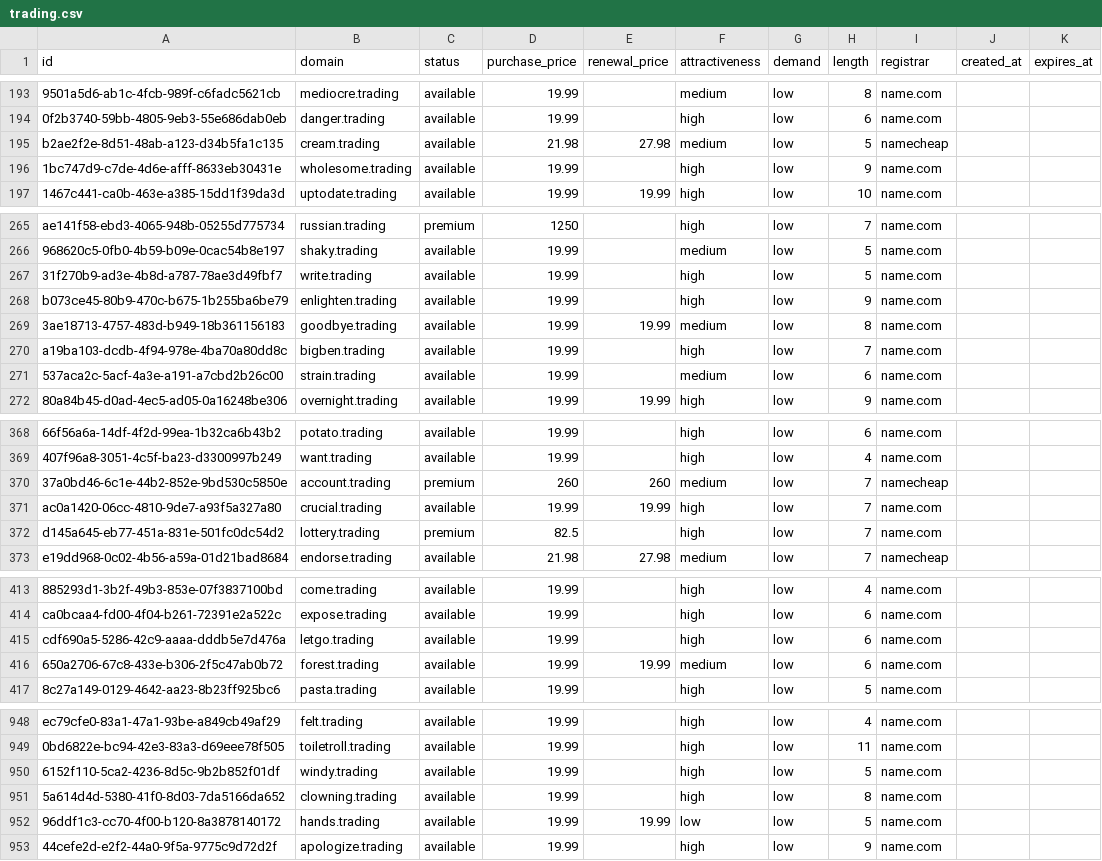
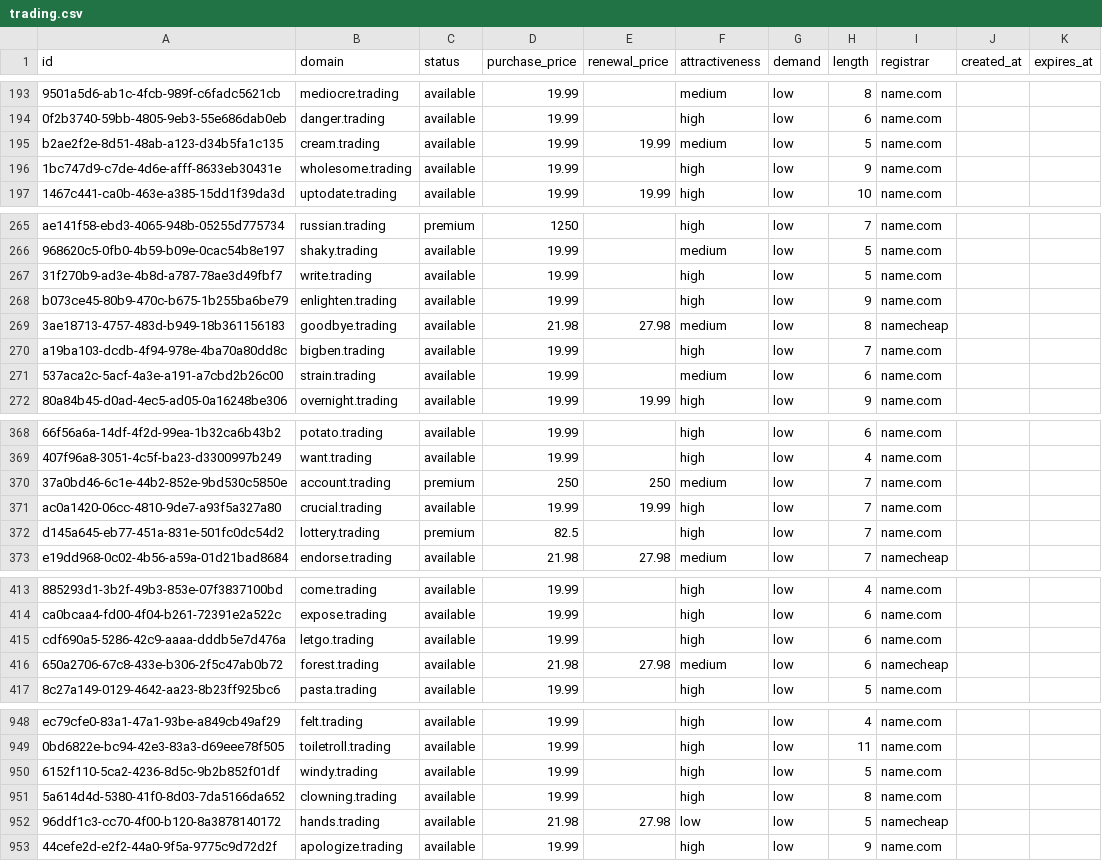
Before and after one commit to UniqueDomains/trading-oneword-domains, a CSV file: trading.csv, drawn as a sheet; only a part is shown, gaps mark what is left out; the diff covers the shown part only; the diff names each change by its address in the sheet, - before the commit and + after, or states it on an @@ line.

```diff
--- a/trading.csv
+++ b/trading.csv
-D195 (purchase_price): 21.98
+D195 (purchase_price): 19.99
-E195 (renewal_price): 27.98
+E195 (renewal_price): 19.99
-I195 (registrar): namecheap
+I195 (registrar): name.com
-D269 (purchase_price): 19.99
+D269 (purchase_price): 21.98
-E269 (renewal_price): 19.99
+E269 (renewal_price): 27.98
-I269 (registrar): name.com
+I269 (registrar): namecheap
-D370 (purchase_price): 260
+D370 (purchase_price): 250
-E370 (renewal_price): 260
+E370 (renewal_price): 250
-I370 (registrar): namecheap
+I370 (registrar): name.com
-D416 (purchase_price): 19.99
+D416 (purchase_price): 21.98
-E416 (renewal_price): 19.99
+E416 (renewal_price): 27.98
-I416 (registrar): name.com
+I416 (registrar): namecheap
-D952 (purchase_price): 19.99
+D952 (purchase_price): 21.98
-E952 (renewal_price): 19.99
+E952 (renewal_price): 27.98
-I952 (registrar): name.com
+I952 (registrar): namecheap
```
Also changed, not shown: 19 edited cells elsewhere in this file, 4 other files.
